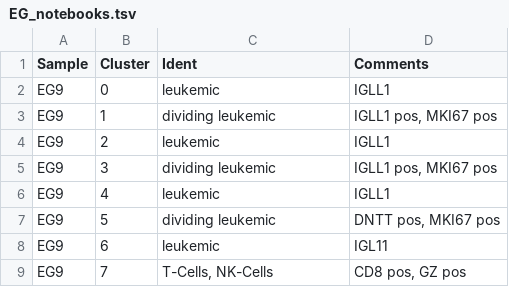
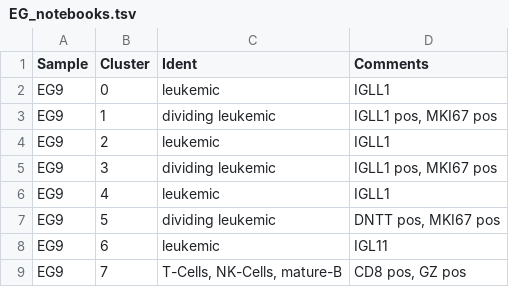
Before and after one commit to citrinehibiscus94/EG_notebooks, a TSV file: EG_notebooks.tsv, drawn as a sheet.

Commit message:
Update EG_notebooks.tsv

```diff
--- a/EG_notebooks.tsv
+++ b/EG_notebooks.tsv
@@ -8,2 +8,2 @@ EG9	5	dividing leukemic	DNTT pos, MKI67 pos
 EG9	6	leukemic	IGL11
-EG9	7	T-Cells, NK-Cells	CD8 pos, GZ pos
+EG9	7	T-Cells, NK-Cells, mature-B	CD8 pos, GZ pos
```
